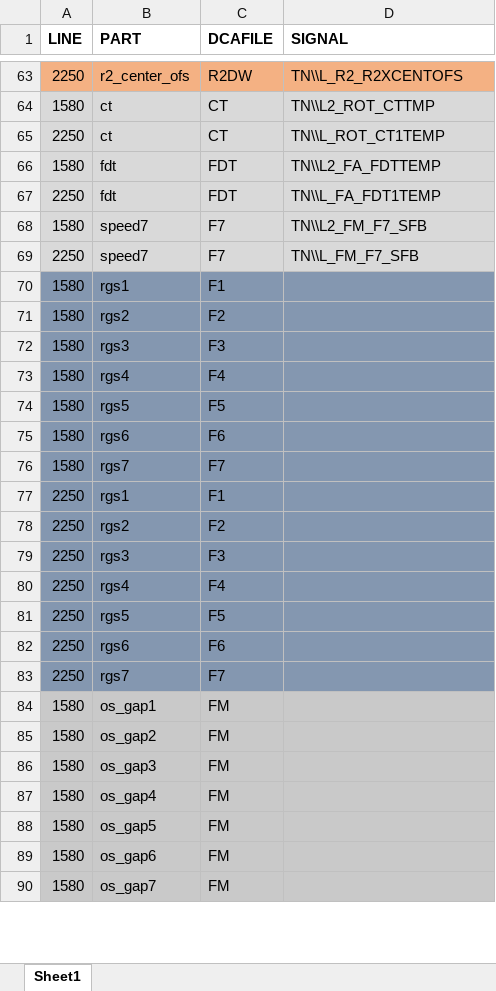
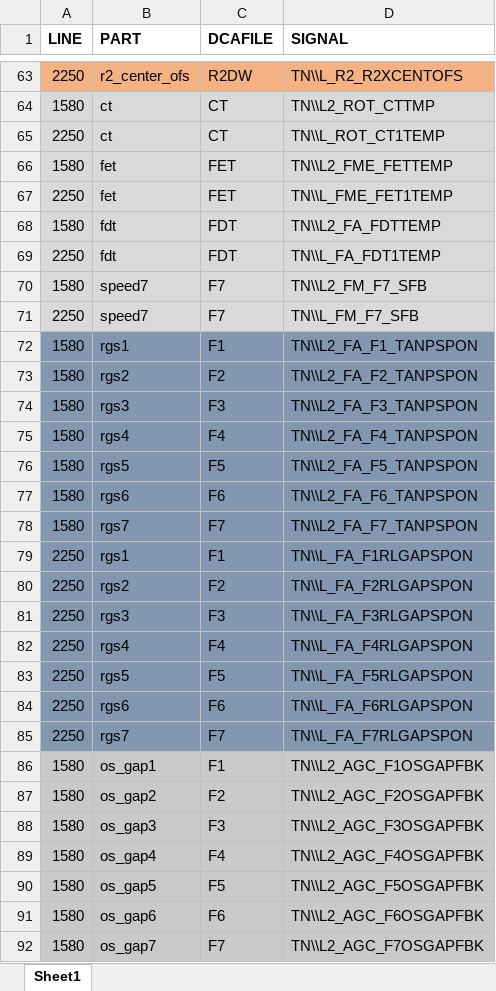
Before and after one commit to nekohor/pondo, an Excel workbook: part_table.xlsx, sheet Sheet1, drawn as a sheet; only a part is shown, gaps mark what is left out; values as stored, in another font and other column widths than the file's, no borders; addresses are those after the commit; the diff covers the shown part only; the diff names each change by its address in the sheet, - before the commit and + after, or states it on an @@ line.

```diff
--- a/part_table.xlsx (sheet Sheet1)
+++ b/part_table.xlsx (sheet Sheet1)
+row 66: 1580 | fet | FET | TN\\L2_FME_FETTEMP
+row 67: 2250 | fet | FET | TN\\L_FME_FET1TEMP
-D72 (SIGNAL): (empty)
+D72 (SIGNAL): TN\\L2_FA_F1_TANPSPON
-D73 (SIGNAL): (empty)
+D73 (SIGNAL): TN\\L2_FA_F2_TANPSPON
-D74 (SIGNAL): (empty)
+D74 (SIGNAL): TN\\L2_FA_F3_TANPSPON
-D75 (SIGNAL): (empty)
+D75 (SIGNAL): TN\\L2_FA_F4_TANPSPON
-D76 (SIGNAL): (empty)
+D76 (SIGNAL): TN\\L2_FA_F5_TANPSPON
-D77 (SIGNAL): (empty)
+D77 (SIGNAL): TN\\L2_FA_F6_TANPSPON
-D78 (SIGNAL): (empty)
+D78 (SIGNAL): TN\\L2_FA_F7_TANPSPON
-D79 (SIGNAL): (empty)
+D79 (SIGNAL): TN\\L_FA_F1RLGAPSPON
-D80 (SIGNAL): (empty)
+D80 (SIGNAL): TN\\L_FA_F2RLGAPSPON
-D81 (SIGNAL): (empty)
+D81 (SIGNAL): TN\\L_FA_F3RLGAPSPON
-D82 (SIGNAL): (empty)
+D82 (SIGNAL): TN\\L_FA_F4RLGAPSPON
-D83 (SIGNAL): (empty)
+D83 (SIGNAL): TN\\L_FA_F5RLGAPSPON
-D84 (SIGNAL): (empty)
+D84 (SIGNAL): TN\\L_FA_F6RLGAPSPON
-D85 (SIGNAL): (empty)
+D85 (SIGNAL): TN\\L_FA_F7RLGAPSPON
-C86 (DCAFILE): FM
+C86 (DCAFILE): F1
-D86 (SIGNAL): (empty)
+D86 (SIGNAL): TN\\L2_AGC_F1OSGAPFBK
-C87 (DCAFILE): FM
+C87 (DCAFILE): F2
-D87 (SIGNAL): (empty)
+D87 (SIGNAL): TN\\L2_AGC_F2OSGAPFBK
-C88 (DCAFILE): FM
+C88 (DCAFILE): F3
-D88 (SIGNAL): (empty)
+D88 (SIGNAL): TN\\L2_AGC_F3OSGAPFBK
-C89 (DCAFILE): FM
+C89 (DCAFILE): F4
-D89 (SIGNAL): (empty)
+D89 (SIGNAL): TN\\L2_AGC_F4OSGAPFBK
-C90 (DCAFILE): FM
+C90 (DCAFILE): F5
-D90 (SIGNAL): (empty)
+D90 (SIGNAL): TN\\L2_AGC_F5OSGAPFBK
-C91 (DCAFILE): FM
+C91 (DCAFILE): F6
-D91 (SIGNAL): (empty)
+D91 (SIGNAL): TN\\L2_AGC_F6OSGAPFBK
-C92 (DCAFILE): FM
+C92 (DCAFILE): F7
-D92 (SIGNAL): (empty)
+D92 (SIGNAL): TN\\L2_AGC_F7OSGAPFBK
```
Also changed, not shown: 42 added rows, 49 edited cells and cell formats elsewhere in this sheet, 3 other files.
